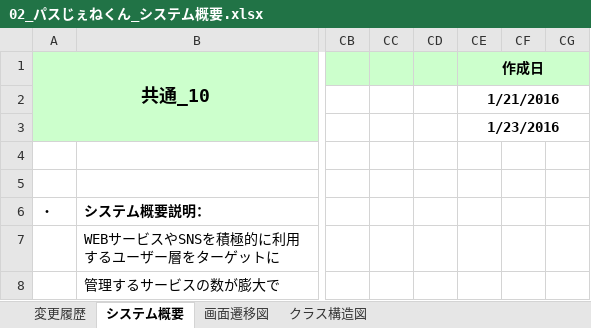
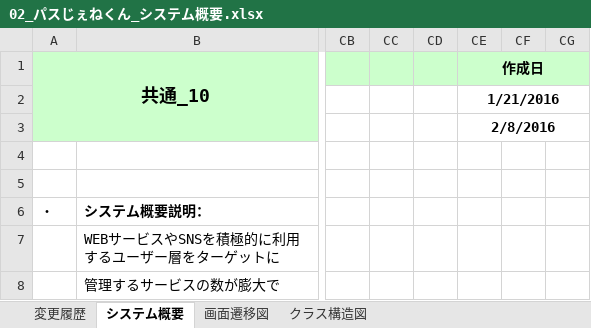
Before and after one commit to OrenBigMuff/Specification, an Excel workbook: パスじぇねくん/02_パスじぇねくん_システム概要.xlsx, sheet システム概要, drawn as a sheet; only a part is shown, gaps mark what is left out; values as stored, in another font and other column widths than the file's, no borders; the diff names each change by its address in the sheet, - before the commit and + after, or states it on an @@ line.

```diff
--- a/パスじぇねくん/02_パスじぇねくん_システム概要.xlsx (sheet システム概要)
+++ b/パスじぇねくん/02_パスじぇねくん_システム概要.xlsx (sheet システム概要)
-CE3 (作成日): 1/23/2016
+CE3 (作成日): 2/8/2016
```
Also changed, not shown: sheet 変更履歴, sheet クラス構造図, charts or pictures, 07進捗管理表_mobile10.xlsx, パスじぇねくん/01_パスじぇねくん_機能一覧.xlsx.
